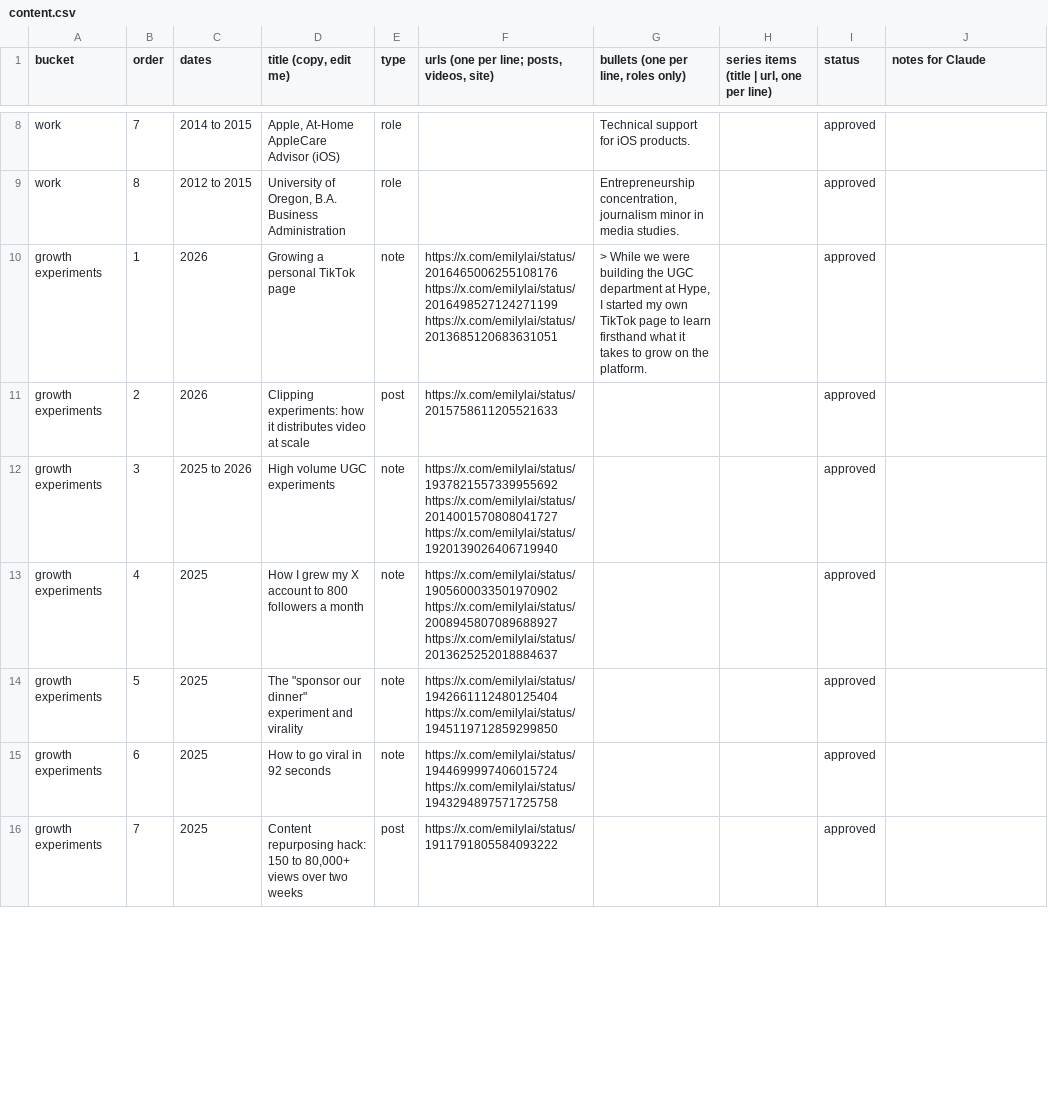
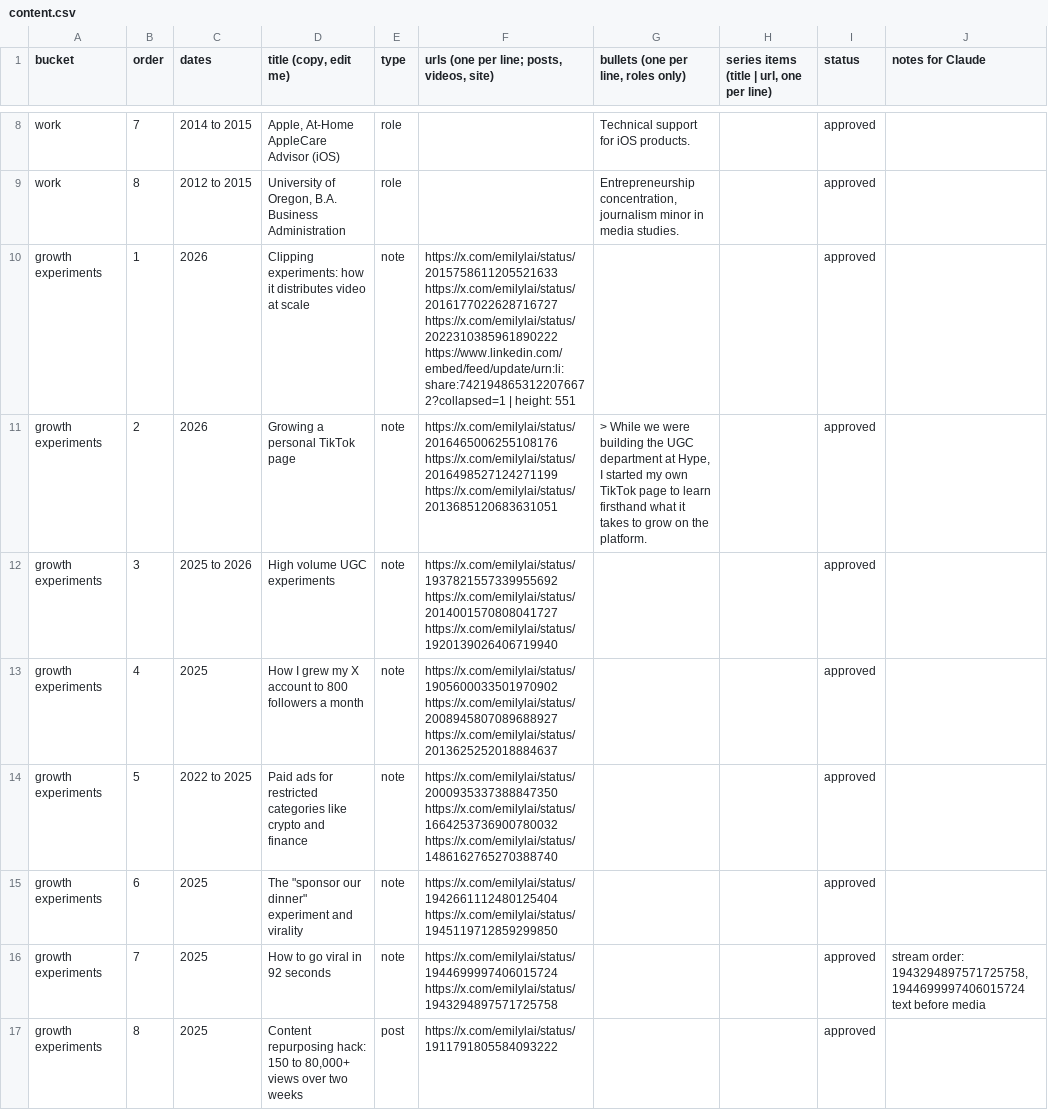
Before and after one commit to emlai/emilylai.com, a CSV file: content/content.csv, drawn as a sheet; only a part is shown, gaps mark what is left out; addresses are those after the commit; ↵ is a line break in a cell; the diff covers the shown part only; the diff names each change by its address in the sheet, - before the commit and + after, or states it on an @@ line.

Commit message:
Expand project content, refine post order, and fix mobile interactions

```diff
--- a/content/content.csv
+++ b/content/content.csv
-D10 (title (copy, edit me)): Growing a personal TikTok page
+D10 (title (copy, edit me)): Clipping experiments: how it distributes video at scale
-F10: https://x.com/emilylai/status/2016465006255108176 ↵ https://x.com/emilylai/status/2016498527124271199 ↵ https://x.com/emilylai/status/2013685120683631051
+F10: https://x.com/emilylai/status/2015758611205521633 ↵ https://x.com/emilylai/status/2016177022628716727 ↵ https://x.com/emilylai/status/2022310385961890222 ↵ https://www.linkedin.com/embed/feed/update/urn:li:share:7421948653122076672?collapsed=1 | height: 551
-G10: > While we were building the UGC department at Hype, I started my own TikTok page to learn firsthand what it takes to grow on the platform.
+G10: (empty)
-D11 (title (copy, edit me)): Clipping experiments: how it distributes video at scale
+D11 (title (copy, edit me)): Growing a personal TikTok page
-E11 (type): post
+E11 (type): note
-F11: https://x.com/emilylai/status/2015758611205521633
+F11: https://x.com/emilylai/status/2016465006255108176 ↵ https://x.com/emilylai/status/2016498527124271199 ↵ https://x.com/emilylai/status/2013685120683631051
-G11: (empty)
+G11: > While we were building the UGC department at Hype, I started my own TikTok page to learn firsthand what it takes to grow on the platform.
+row 14: growth experiments | 5 | 2022 to 2025 | Paid ads for restricted categories like crypto and finance | note | https://x.com/emilylai/status/2000935337388847350 ↵ https://x.com/emilylai/status/1664253736900780032 ↵ https://x.com/emilylai/status/1486162765270388740 |  |  | approved
-B15 (order): 5
+B15 (order): 6
-B16 (order): 6
+B16 (order): 7
-J16 (notes for Claude): (empty)
+J16 (notes for Claude): stream order: 1943294897571725758, 1944699997406015724 ↵ text before media
-B17 (order): 7
+B17 (order): 8
```
Also changed, not shown: 4 added rows, 3 removed rows and 55 edited cells elsewhere in this file, 21 other files.
